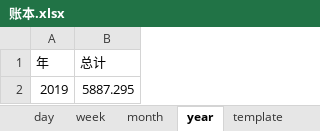
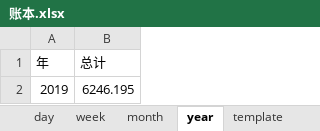
Before and after one commit to libo9527/filebackup, an Excel workbook: 账本.xlsx, sheet year, drawn as a sheet; values as stored, in another font and other column widths than the file's, no borders; the diff names each change by its address in the sheet, - before the commit and + after, or states it on an @@ line.

```diff
--- a/账本.xlsx (sheet year)
+++ b/账本.xlsx (sheet year)
-B2 (总计): 5887.295
+B2 (总计): 6246.195
```
Also changed, not shown: sheet records, formulas that keep their value, 2 other files.
